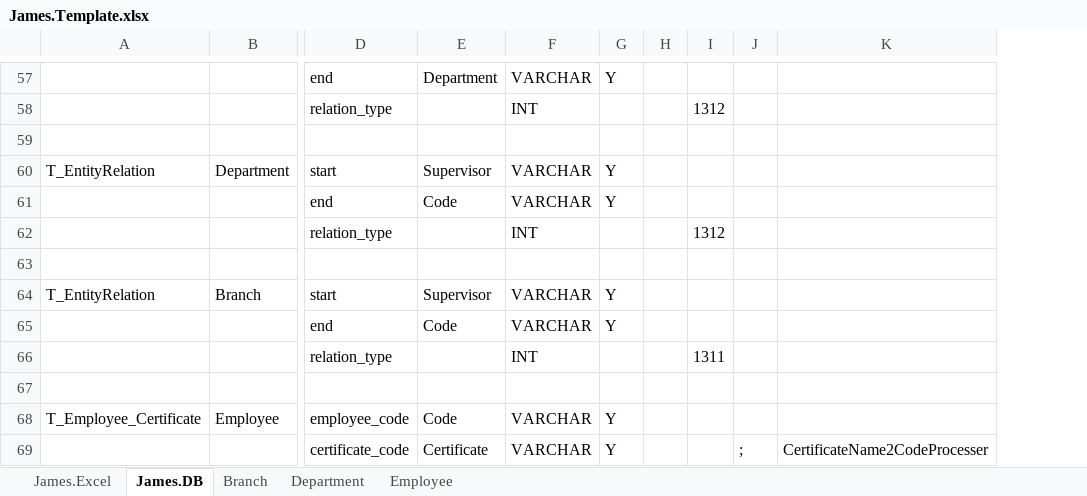
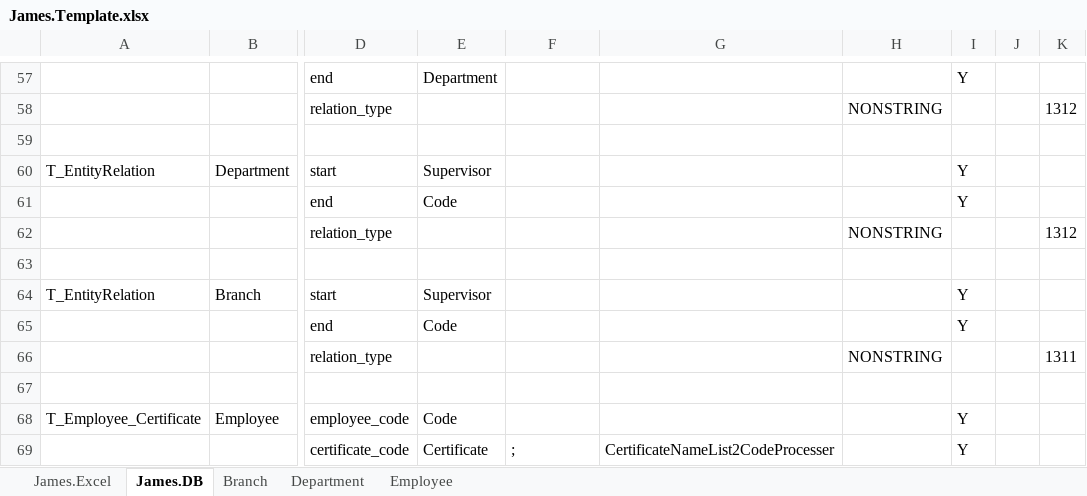
Before and after one commit to AzollaArchive/org.azolla.p.james, an Excel workbook: src/main/resources/James.Template.xlsx, sheet James.DB, drawn as a sheet; only a part is shown, gaps mark what is left out; values as stored, in another font and other column widths than the file's, no borders; removed rows and columns are numbered as before the commit, all else as after; the diff covers the shown part only; the diff names each change by its address in the sheet, - before the commit and + after, or states it on an @@ line.

Commit message:
James Insert done

```diff
--- a/src/main/resources/James.Template.xlsx (sheet James.DB)
+++ b/src/main/resources/James.Template.xlsx (sheet James.DB)
+column G, row 69: CertificateNameList2CodeProcesser
+column H, rows 58-66: NONSTRING |  |  |  | NONSTRING |  |  |  | NONSTRING
-column J, row 69: ;
-column K, row 69: CertificateName2CodeProcesser
-F57: VARCHAR
+F57: (empty)
-F58: INT
+F58: (empty)
-F60:F61: VARCHAR
+F60:F61: (empty)
-F62: INT
+F62: (empty)
-F64:F65: VARCHAR
+F64:F65: (empty)
-F66: INT
+F66: (empty)
-F68: VARCHAR
+F68: (empty)
-F69: VARCHAR
+F69: ;
```
Also changed, not shown: 1 added row, 1 removed row and 41 edited cells elsewhere in this sheet, 29 other files.
